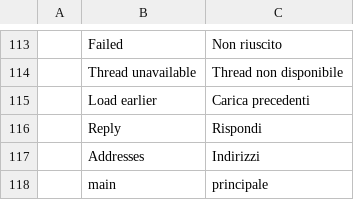
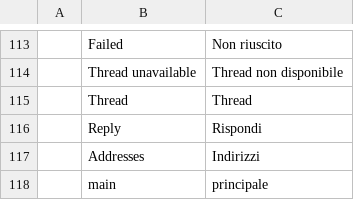
Before and after one commit to meska/gnobbi, a TSV file: crates/matrix-desktop/src/i18n/it.tsv, drawn as a sheet; only a part is shown, gaps mark what is left out; removed rows and columns are numbered as before the commit, all else as after; the diff names each change by its address in the sheet, - before the commit and + after, or states it on an @@ line.

Commit message:
Thread drawer: room bubbles and composer bar, voice notes and attachments in threads, older replies on scroll-up

```diff
--- a/crates/matrix-desktop/src/i18n/it.tsv
+++ b/crates/matrix-desktop/src/i18n/it.tsv
-row 115:  | Load earlier | Carica precedenti
+row 115:  | Thread | Thread
```
Also changed, not shown: 9 other files.
